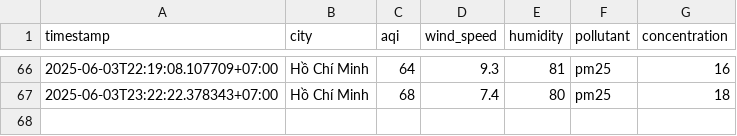
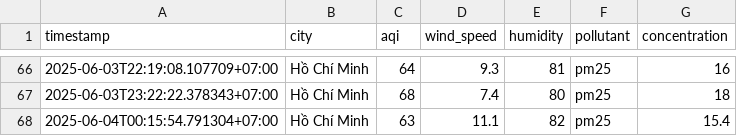
Before and after one commit to 2noScript/iqair-checking, a CSV file: data/Ho_Chi_Minh/aqi_Ho_Chi_Minh_2025_jun.csv, drawn as a sheet; only a part is shown, gaps mark what is left out.

```diff
--- a/data/Ho_Chi_Minh/aqi_Ho_Chi_Minh_2025_jun.csv
+++ b/data/Ho_Chi_Minh/aqi_Ho_Chi_Minh_2025_jun.csv
@@ -67 +67,2 @@ timestamp,city,aqi,wind_speed,humidity,pollutant,concentration
 2025-06-03T23:22:22.378343+07:00,Hồ Chí Minh,68,7.4,80,pm25,18
+2025-06-04T00:15:54.791304+07:00,Hồ Chí Minh,63,11.1,82,pm25,15.4
```
Also changed, not shown: data/Da_Nang/aqi_Da_Nang_2025_jun.csv, data/Hai_Duong/aqi_Hai_Duong_2025_jun.csv, 8 other files.
